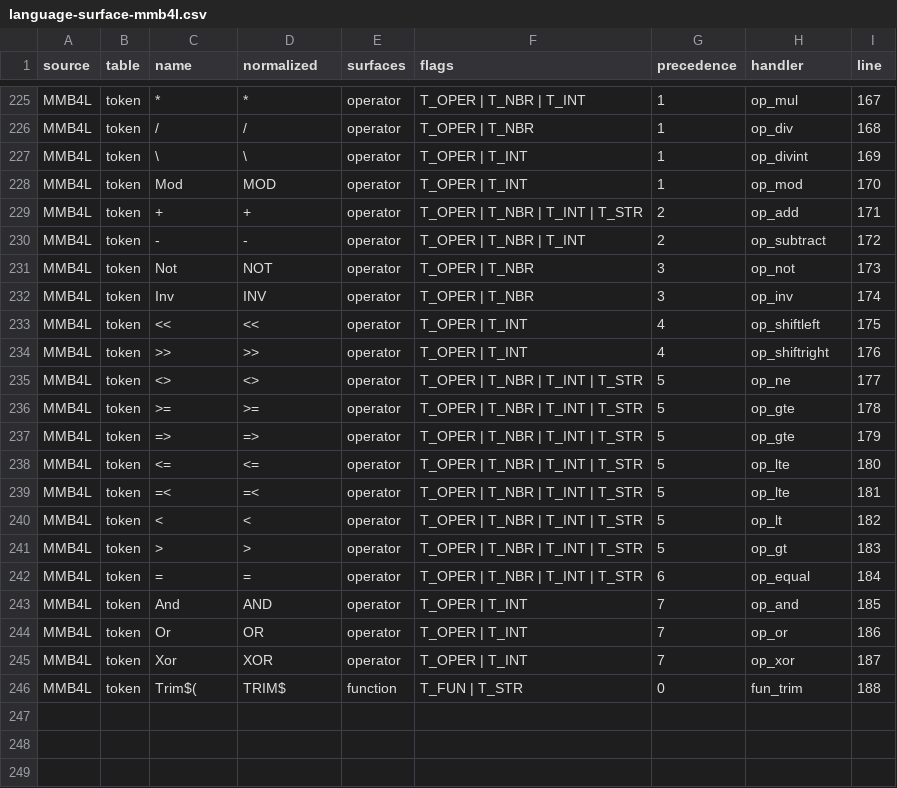
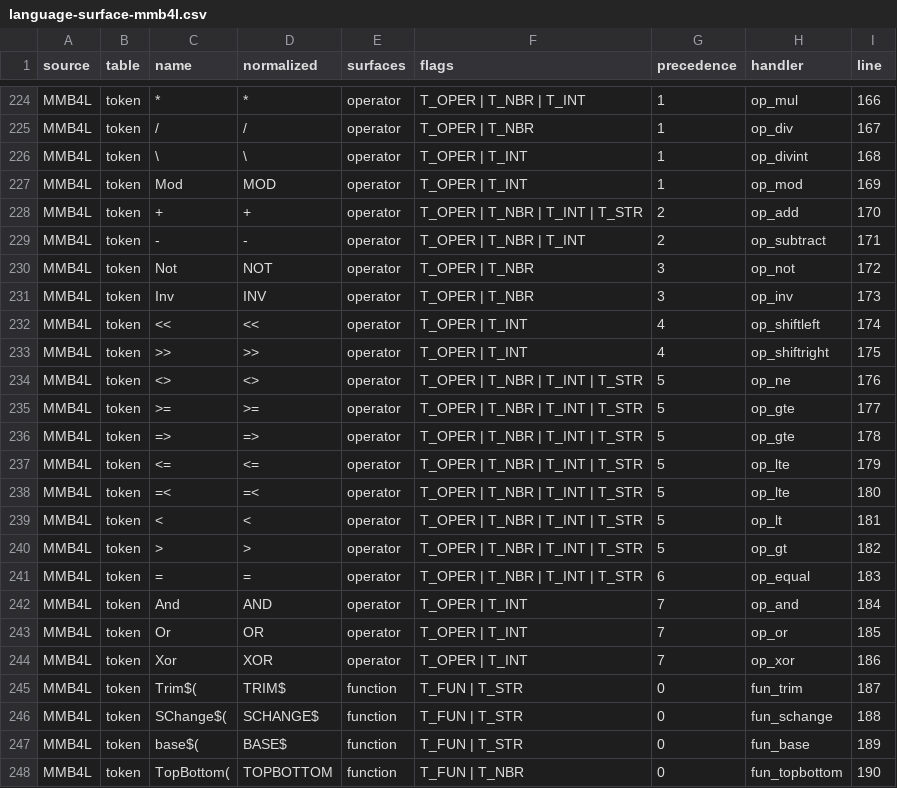
Before and after one commit to neusse/mmb4l-language-v6, a CSV file: docs/generated/language-surface-mmb4l.csv, drawn as a sheet; only a part is shown, gaps mark what is left out; addresses are those after the commit; the diff covers the shown part only; the diff names each change by its address in the sheet, - before the commit and + after, or states it on an @@ line.

```diff
--- a/docs/generated/language-surface-mmb4l.csv
+++ b/docs/generated/language-surface-mmb4l.csv
-I224 (line): 167
+I224 (line): 166
-I225 (line): 168
+I225 (line): 167
-I226 (line): 169
+I226 (line): 168
-I227 (line): 170
+I227 (line): 169
-I228 (line): 171
+I228 (line): 170
-I229 (line): 172
+I229 (line): 171
-I230 (line): 173
+I230 (line): 172
-I231 (line): 174
+I231 (line): 173
-I232 (line): 175
+I232 (line): 174
-I233 (line): 176
+I233 (line): 175
-I234 (line): 177
+I234 (line): 176
-I235 (line): 178
+I235 (line): 177
-I236 (line): 179
+I236 (line): 178
-I237 (line): 180
+I237 (line): 179
-I238 (line): 181
+I238 (line): 180
-I239 (line): 182
+I239 (line): 181
-I240 (line): 183
+I240 (line): 182
-I241 (line): 184
+I241 (line): 183
-I242 (line): 185
+I242 (line): 184
-I243 (line): 186
+I243 (line): 185
-I244 (line): 187
+I244 (line): 186
-I245 (line): 188
+I245 (line): 187
+row 246: MMB4L | token | SChange$( | SCHANGE$ | function | T_FUN | T_STR | 0 | fun_schange | 188
+row 247: MMB4L | token | base$( | BASE$ | function | T_FUN | T_STR | 0 | fun_base | 189
+row 248: MMB4L | token | TopBottom( | TOPBOTTOM | function | T_FUN | T_NBR | 0 | fun_topbottom | 190
```
Also changed, not shown: 1 removed row and 26 edited cells elsewhere in this file, docs/generated/language-gap-table.csv, 9 other files.
